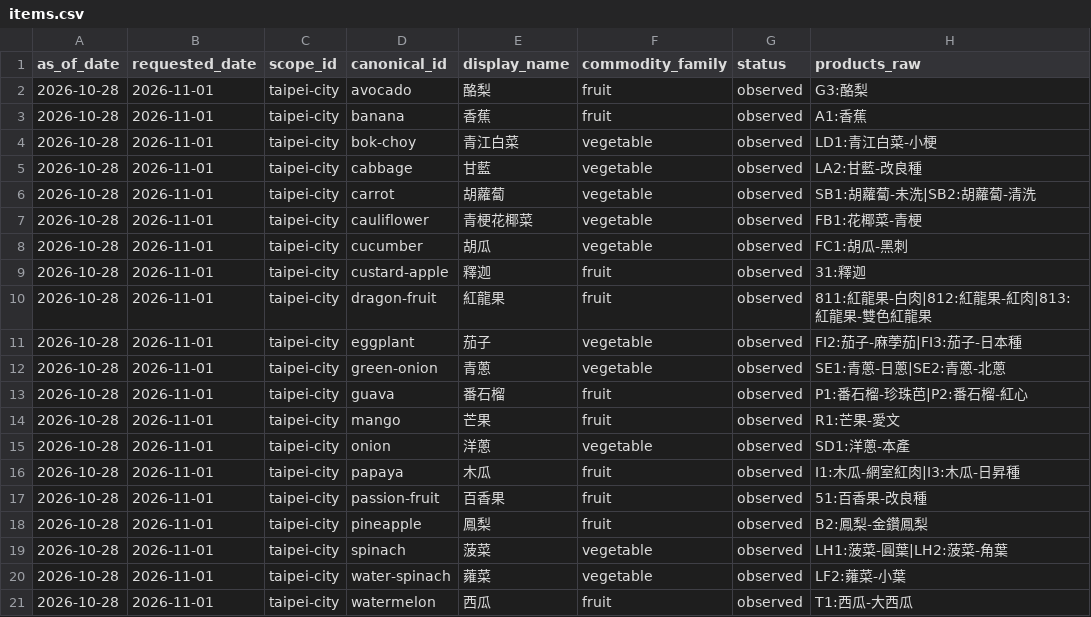
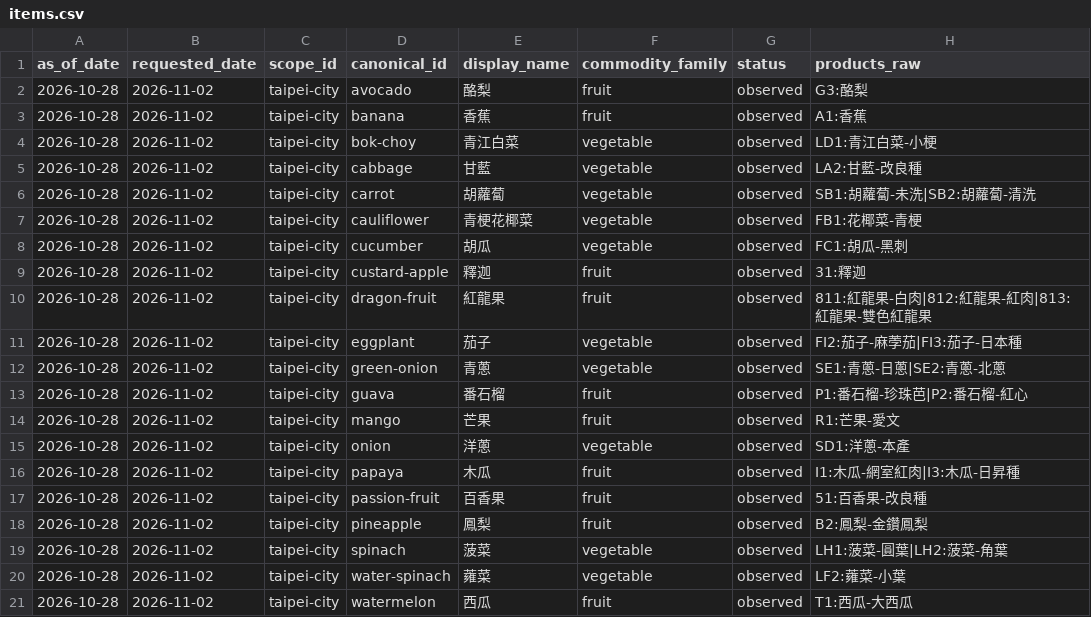
Before and after one commit to trionnemesis/tw-agri-copilot, a CSV file: site/data/taipei/items.csv, drawn as a sheet; only a part is shown; the diff names each change by its address in the sheet, - before the commit and + after, or states it on an @@ line.

```diff
--- a/site/data/taipei/items.csv
+++ b/site/data/taipei/items.csv
-B2:B21 (requested_date): 2026-11-01
+B2:B21 (requested_date): 2026-11-02
```
Also changed, not shown: 40 other files.
